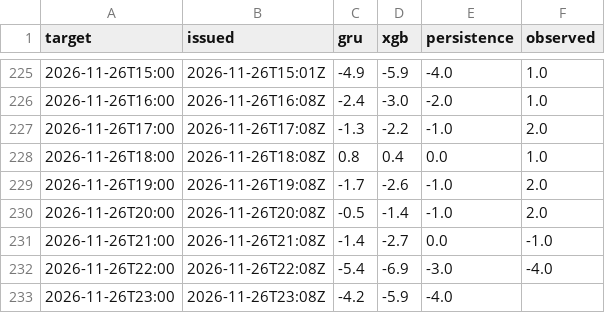
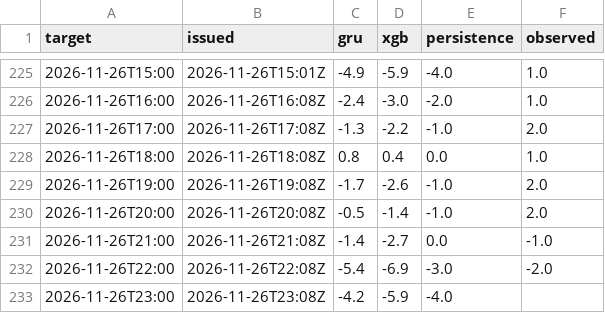
Before and after one commit to makio-san/oculstorm, a CSV file: forecasts.csv, drawn as a sheet; only a part is shown, gaps mark what is left out.

```diff
--- a/forecasts.csv
+++ b/forecasts.csv
@@ -231,3 +231,3 @@ target,issued,gru,xgb,persistence,observed
 2026-11-26T21:00,2026-11-26T21:08Z,-1.4,-2.7,0.0,-1.0
-2026-11-26T22:00,2026-11-26T22:08Z,-5.4,-6.9,-3.0,-4.0
+2026-11-26T22:00,2026-11-26T22:08Z,-5.4,-6.9,-3.0,-2.0
 2026-11-26T23:00,2026-11-26T23:08Z,-4.2,-5.9,-4.0,
```
